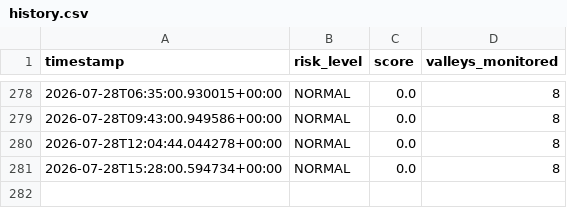
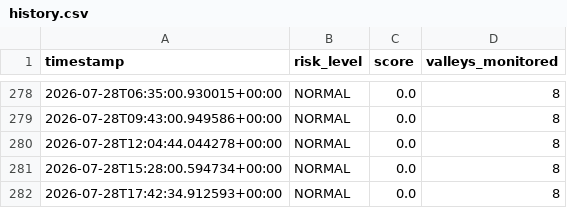
Before and after one commit to mirkhanzai/glacial-risk-watch-pakistan, a CSV file: data/history.csv, drawn as a sheet; only a part is shown, gaps mark what is left out.

Commit message:
Update monitoring data

```diff
--- a/data/history.csv
+++ b/data/history.csv
@@ -281 +281,2 @@ timestamp,risk_level,score,valleys_monitored
 2026-07-28T15:28:00.594734+00:00,NORMAL,0.0,8
+2026-07-28T17:42:34.912593+00:00,NORMAL,0.0,8
```
Also changed, not shown: data/latest_valleys.csv, 1 other file.
